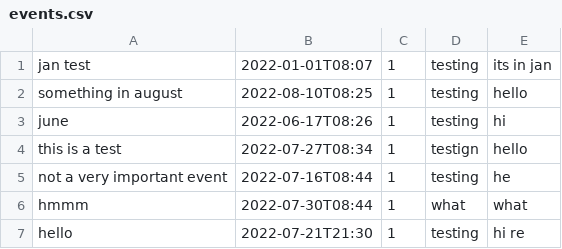
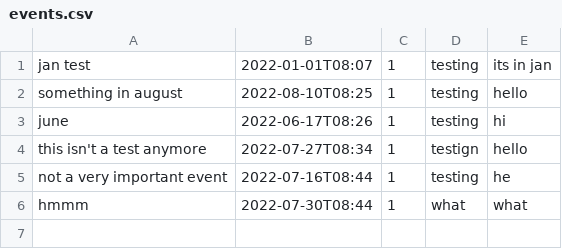
Before and after one commit to p3ngy/SAT, a CSV file: data/users/dev/events.csv, drawn as a sheet.

```diff
--- a/data/users/dev/events.csv
+++ b/data/users/dev/events.csv
@@ -3,5 +3,4 @@
 june,2022-06-17T08:26,1,testing,hi
-"this is a test",2022-07-27T08:34,1,testign,hello
+"this isn't a test anymore",2022-07-27T08:34,1,testign,hello
 "not a very important event",2022-07-16T08:44,1,testing,he
 hmmm,2022-07-30T08:44,1,what,what
-hello,2022-07-21T21:30,1,testing,"hi re"
```
Also changed, not shown: data/users/dev/tasks.csv, 6 other files.
